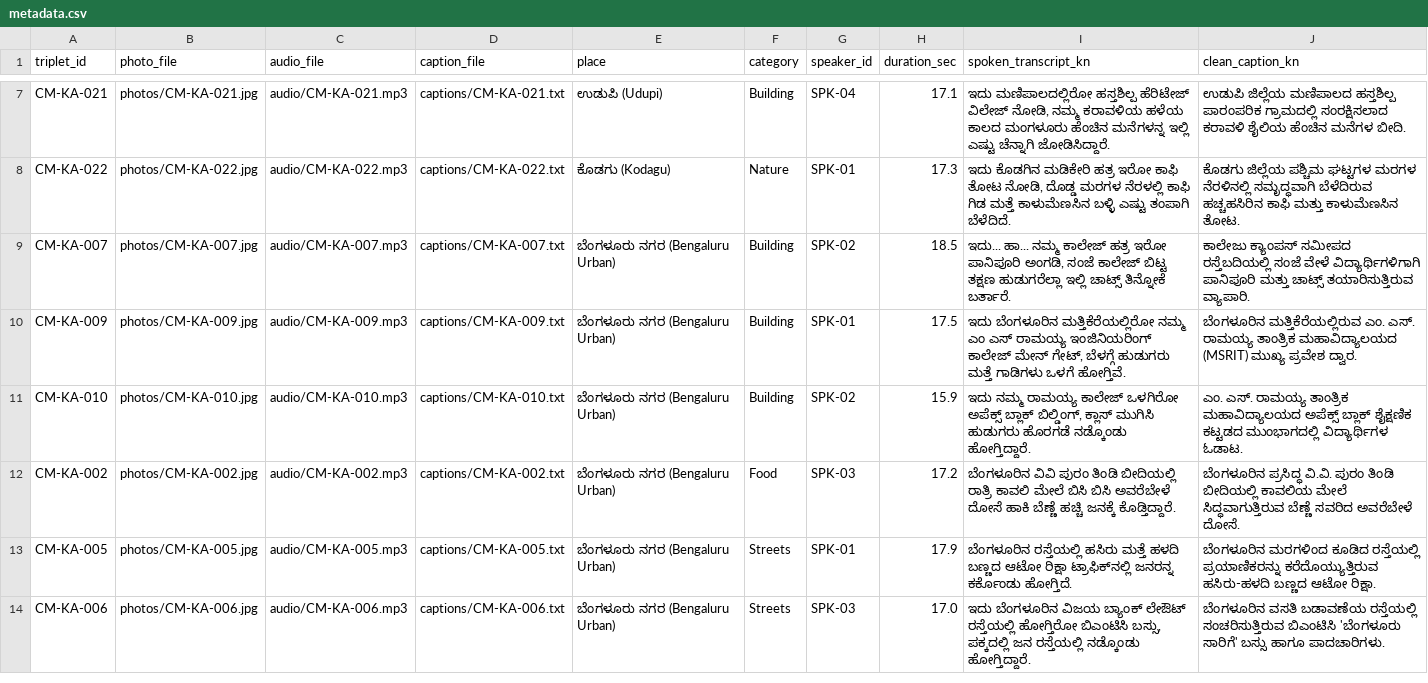
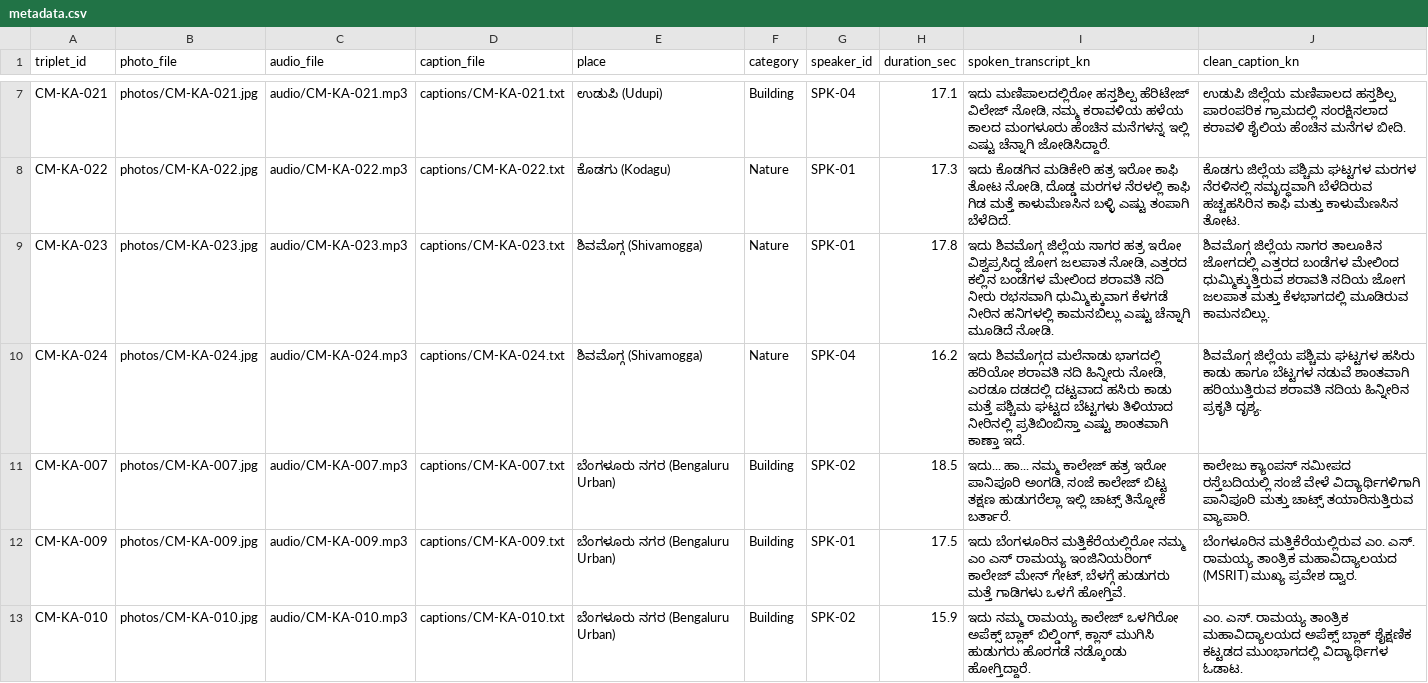
Before and after one commit to TheShreyank/kr_hack-26, a CSV file: dataset/metadata.csv, drawn as a sheet; only a part is shown, gaps mark what is left out; the shorter side is filled out with more unchanged rows; the diff names each change by its address in the sheet, - before the commit and + after, or states it on an @@ line.

Commit message:
Move pipeline bar above instructions and add Jog Falls & Shivamogga nature scenes

```diff
--- a/dataset/metadata.csv
+++ b/dataset/metadata.csv
+row 9: CM-KA-023 | photos/CM-KA-023.jpg | audio/CM-KA-023.mp3 | captions/CM-KA-023.txt | ಶಿವಮೊಗ್ಗ (Shivamogga) | Nature | SPK-01 | 17.8 | ಇದು ಶಿವಮೊಗ್ಗ ಜಿಲ್ಲೆಯ ಸಾಗರ ಹತ್ರ ಇರೋ ವಿಶ್ವಪ್ರಸಿದ್ಧ ಜೋಗ ಜಲಪಾತ ನೋಡಿ, ಎತ್ತರದ ಕಲ್ಲಿನ ಬಂಡೆಗಳ ಮೇಲಿಂದ ಶರಾವತಿ ನದಿ ನೀರು ರಭಸವಾಗಿ ಧುಮ್ಮಿಕ್ಕುವಾಗ ಕೆಳಗಡೆ ನೀರಿನ ಹನಿಗಳಲ್ಲಿ ಕಾಮನಬಿಲ್ಲು ಎಷ್ಟು ಚೆನ್ನಾಗಿ ಮೂಡಿದೆ ನೋಡಿ. | ಶಿವಮೊಗ್ಗ ಜಿಲ್ಲೆಯ ಸಾಗರ ತಾಲೂಕಿನ ಜೋಗದಲ್ಲಿ ಎತ್ತರದ ಬಂಡೆಗಳ ಮೇಲಿಂದ ಧುಮ್ಮಿಕ್ಕುತ್ತಿರುವ ಶರಾವತಿ ನದಿಯ ಜೋಗ ಜಲಪಾತ ಮತ್ತು ಕೆಳಭಾಗದಲ್ಲಿ ಮೂಡಿರುವ ಕಾಮನಬಿಲ್ಲು.
+row 10: CM-KA-024 | photos/CM-KA-024.jpg | audio/CM-KA-024.mp3 | captions/CM-KA-024.txt | ಶಿವಮೊಗ್ಗ (Shivamogga) | Nature | SPK-04 | 16.2 | ಇದು ಶಿವಮೊಗ್ಗದ ಮಲೆನಾಡು ಭಾಗದಲ್ಲಿ ಹರಿಯೋ ಶರಾವತಿ ನದಿ ಹಿನ್ನೀರು ನೋಡಿ, ಎರಡೂ ದಡದಲ್ಲಿ ದಟ್ಟವಾದ ಹಸಿರು ಕಾಡು ಮತ್ತೆ ಪಶ್ಚಿಮ ಘಟ್ಟದ ಬೆಟ್ಟಗಳು ತಿಳಿಯಾದ ನೀರಿನಲ್ಲಿ ಪ್ರತಿಬಿಂಬಿಸ್ತಾ ಎಷ್ಟು ಶಾಂತವಾಗಿ ಕಾಣ್ತಾ ಇದೆ. | ಶಿವಮೊಗ್ಗ ಜಿಲ್ಲೆಯ ಪಶ್ಚಿಮ ಘಟ್ಟಗಳ ಹಸಿರು ಕಾಡು ಹಾಗೂ ಬೆಟ್ಟಗಳ ನಡುವೆ ಶಾಂತವಾಗಿ ಹರಿಯುತ್ತಿರುವ ಶರಾವತಿ ನದಿಯ ಹಿನ್ನೀರಿನ ಪ್ರಕೃತಿ ದೃಶ್ಯ.
```
Also changed, not shown: 14 other files.
